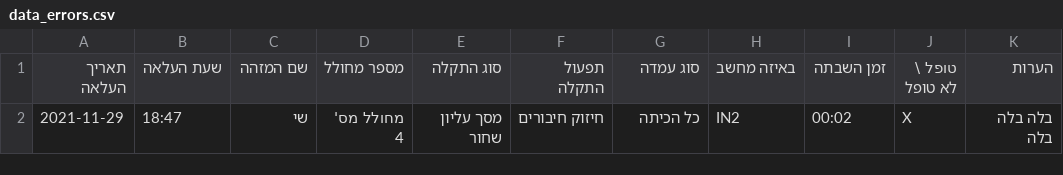
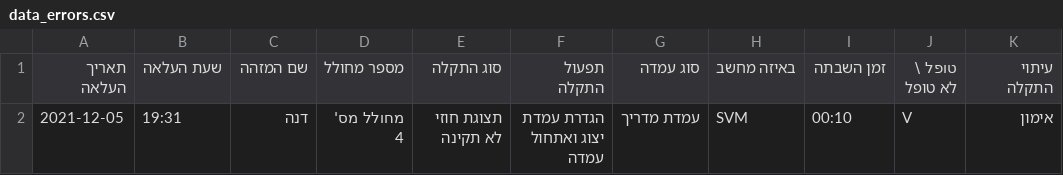
Before and after one commit to ArielGuralnick/elbit-ground-beta, a CSV file: app/db/mars/data_errors.csv, drawn as a sheet.

```diff
--- a/app/db/mars/data_errors.csv
+++ b/app/db/mars/data_errors.csv
@@ -1,2 +1,2 @@
-תאריך העלאה,שעת העלאה,שם המזהה,מספר מחולל,סוג התקלה,תפעול התקלה,סוג עמדה,באיזה מחשב,זמן השבתה,טופל \ לא טופל,הערות
-2021-11-29,18:47,שי,מחולל מס' 4,מסך עליון שחור,חיזוק חיבורים,כל הכיתה,IN2,00:02,X,בלה בלה בלה
+תאריך העלאה,שעת העלאה,שם המזהה,מספר מחולל,סוג התקלה,תפעול התקלה,סוג עמדה,באיזה מחשב,זמן השבתה,טופל \ לא טופל,עיתוי התקלה
+2021-12-05,19:31,דנה,מחולל מס' 4,תצוגת חוזי לא תקינה,הגדרת עמדת יצוג ואתחול עמדה,עמדת מדריך,SVM,00:10,V,אימון
```
Also changed, not shown: app/db/moreshet/data_errors.csv, app/db/skyLark/data_errors.csv, 48 other files.
